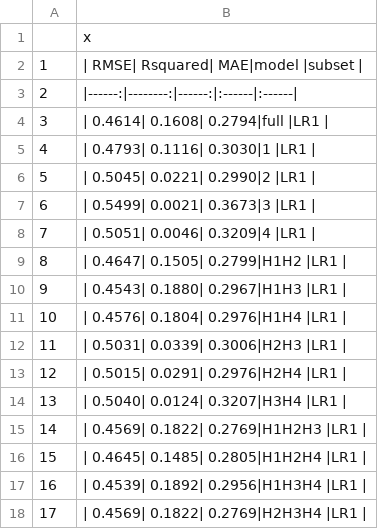
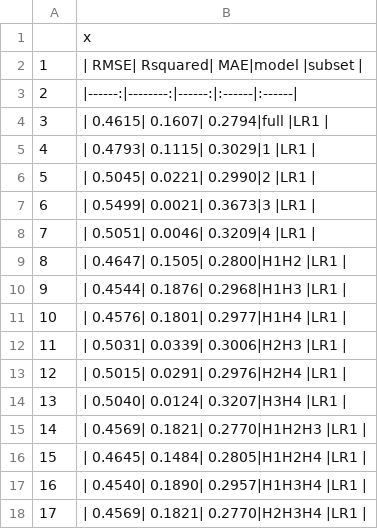
Before and after one commit to FriedaRosa/Assignment_Statistics_KVHEM_CZU_SS2024, a CSV file: data/csv/performance_varExpl_rf_LR1.csv, drawn as a sheet.

```diff
--- a/data/csv/performance_varExpl_rf_LR1.csv
+++ b/data/csv/performance_varExpl_rf_LR1.csv
@@ -3,4 +3,4 @@
 "2","|------:|--------:|------:|:------|:------|"
-"3","| 0.4614|   0.1608| 0.2794|full   |LR1    |"
-"4","| 0.4793|   0.1116| 0.3030|1      |LR1    |"
+"3","| 0.4615|   0.1607| 0.2794|full   |LR1    |"
+"4","| 0.4793|   0.1115| 0.3029|1      |LR1    |"
 "5","| 0.5045|   0.0221| 0.2990|2      |LR1    |"
@@ -8,5 +8,5 @@
 "7","| 0.5051|   0.0046| 0.3209|4      |LR1    |"
-"8","| 0.4647|   0.1505| 0.2799|H1H2   |LR1    |"
-"9","| 0.4543|   0.1880| 0.2967|H1H3   |LR1    |"
-"10","| 0.4576|   0.1804| 0.2976|H1H4   |LR1    |"
+"8","| 0.4647|   0.1505| 0.2800|H1H2   |LR1    |"
+"9","| 0.4544|   0.1876| 0.2968|H1H3   |LR1    |"
+"10","| 0.4576|   0.1801| 0.2977|H1H4   |LR1    |"
 "11","| 0.5031|   0.0339| 0.3006|H2H3   |LR1    |"
@@ -14,5 +14,5 @@
 "13","| 0.5040|   0.0124| 0.3207|H3H4   |LR1    |"
-"14","| 0.4569|   0.1822| 0.2769|H1H2H3 |LR1    |"
-"15","| 0.4645|   0.1485| 0.2805|H1H2H4 |LR1    |"
-"16","| 0.4539|   0.1892| 0.2956|H1H3H4 |LR1    |"
-"17","| 0.4569|   0.1822| 0.2769|H2H3H4 |LR1    |"
+"14","| 0.4569|   0.1821| 0.2770|H1H2H3 |LR1    |"
+"15","| 0.4645|   0.1484| 0.2805|H1H2H4 |LR1    |"
+"16","| 0.4540|   0.1890| 0.2957|H1H3H4 |LR1    |"
+"17","| 0.4569|   0.1821| 0.2770|H2H3H4 |LR1    |"
```
Also changed, not shown: 11 other files.
